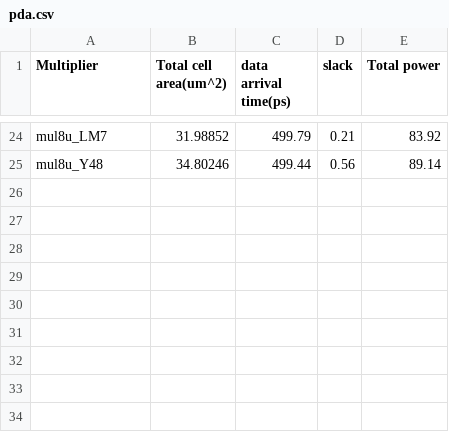
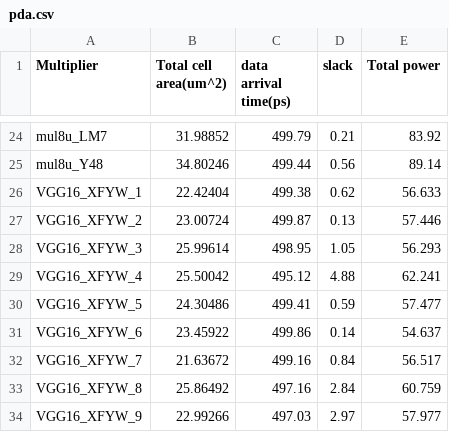
Before and after one commit to C-YuLong/Approxiamte-Multiplier-LUT-Generator, a CSV file: PDA/pda.csv, drawn as a sheet; only a part is shown, gaps mark what is left out; the diff names each change by its address in the sheet, - before the commit and + after, or states it on an @@ line.

```diff
--- a/PDA/pda.csv
+++ b/PDA/pda.csv
+row 26: VGG16_XFYW_1 | 22.42404 | 499.38 | 0.62 | 56.633
+row 27: VGG16_XFYW_2 | 23.00724 | 499.87 | 0.13 | 57.446
+row 28: VGG16_XFYW_3 | 25.99614 | 498.95 | 1.05 | 56.293
+row 29: VGG16_XFYW_4 | 25.50042 | 495.12 | 4.88 | 62.241
+row 30: VGG16_XFYW_5 | 24.30486 | 499.41 | 0.59 | 57.477
+row 31: VGG16_XFYW_6 | 23.45922 | 499.86 | 0.14 | 54.637
+row 32: VGG16_XFYW_7 | 21.63672 | 499.16 | 0.84 | 56.517
+row 33: VGG16_XFYW_8 | 25.86492 | 497.16 | 2.84 | 60.759
+row 34: VGG16_XFYW_9 | 22.99266 | 497.03 | 2.97 | 57.977
```
Also changed, not shown: 25 other files.
